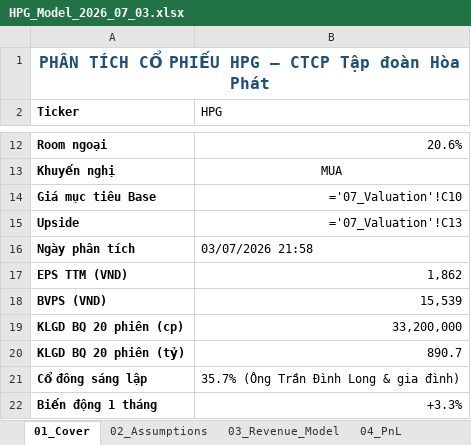
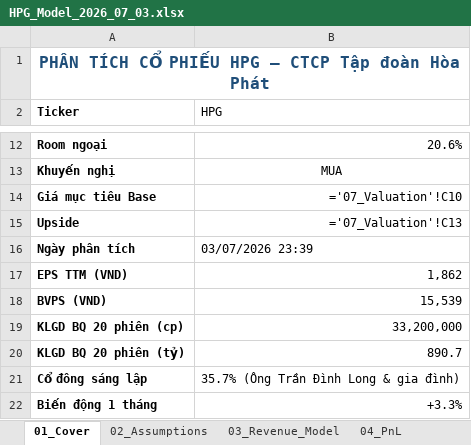
Before and after one commit to Truongutc/Phan-tich-FA, an Excel workbook: Bao cao/HPG/HPG_Model_2026_07_03.xlsx, sheet 01_Cover, drawn as a sheet; only a part is shown, gaps mark what is left out; values as stored, in another font and other column widths than the file's, no borders; formulas without a stored value are shown as written; the diff names each change by its address in the sheet, - before the commit and + after, or states it on an @@ line.

```diff
--- a/Bao cao/HPG/HPG_Model_2026_07_03.xlsx (sheet 01_Cover)
+++ b/Bao cao/HPG/HPG_Model_2026_07_03.xlsx (sheet 01_Cover)
-B16 (HPG): 03/07/2026 21:58
+B16 (HPG): 03/07/2026 23:39
```
Also changed, not shown: 4 other files.
